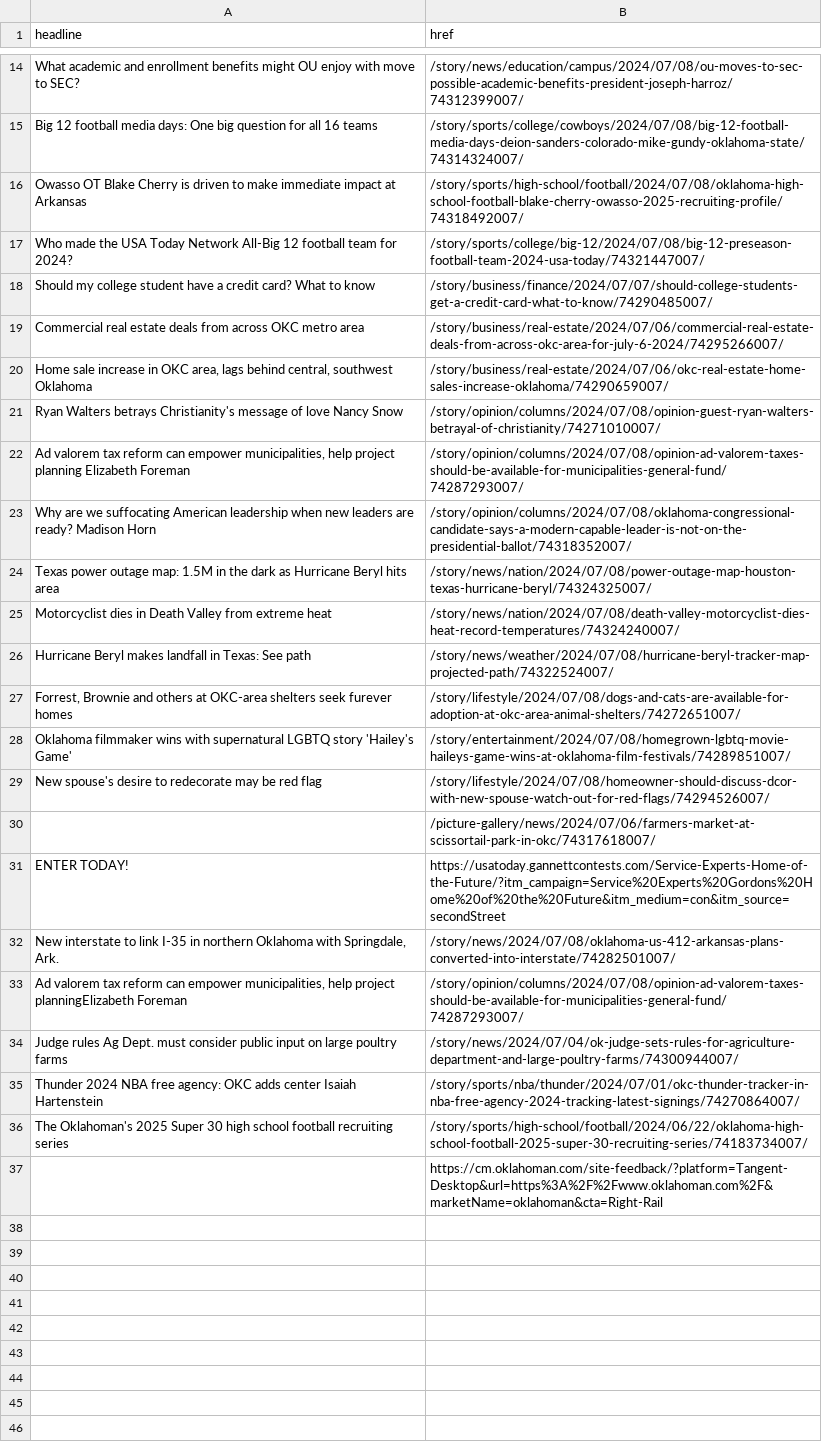
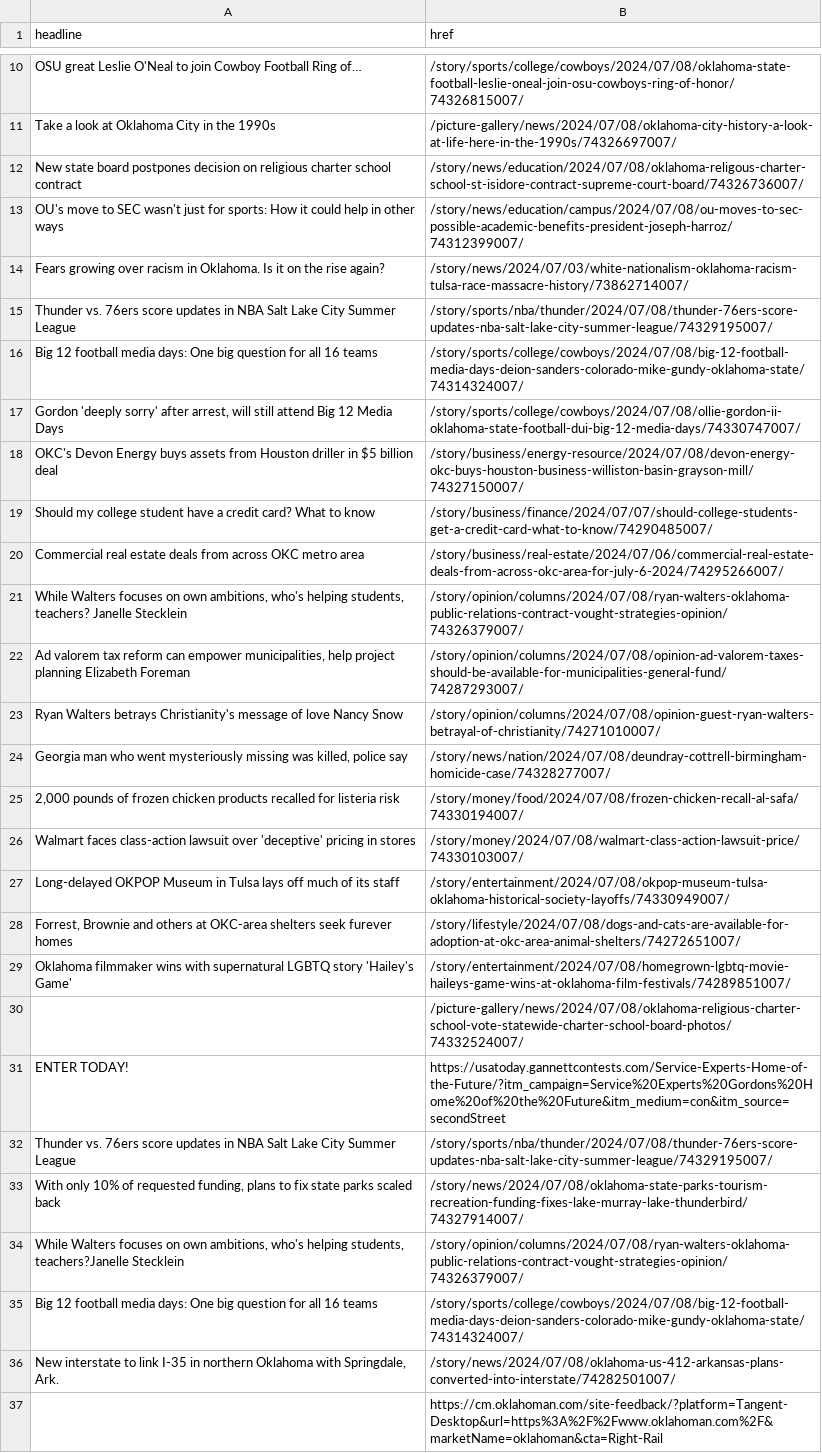
Before and after one commit to jessieblaeser/auto-scraper, a CSV file: oklahoman.csv, drawn as a sheet; only a part is shown, gaps mark what is left out; removed rows and columns are numbered as before the commit, all else as after; the diff covers the shown part only; the diff names each change by its address in the sheet, - before the commit and + after, or states it on an @@ line.

```diff
--- a/oklahoman.csv
+++ b/oklahoman.csv
+row 10: OSU great Leslie O'Neal to join Cowboy Football Ring of… | /story/sports/college/cowboys/2024/07/08/oklahoma-state-football-leslie-oneal-join-osu-cowboys-ring-of-honor/74326815007/
+row 11: Take a look at Oklahoma City in the 1990s | /picture-gallery/news/2024/07/08/oklahoma-city-history-a-look-at-life-here-in-the-1990s/74326697007/
+row 12: New state board postpones decision on religious charter school contract | /story/news/education/2024/07/08/oklahoma-religous-charter-school-st-isidore-contract-supreme-court-board/74326736007/
-A13 (headline): What academic and enrollment benefits might OU enjoy with move to SEC?
+A13 (headline): OU's move to SEC wasn't just for sports: How it could help in other ways
+row 14: Fears growing over racism in Oklahoma. Is it on the rise again? | /story/news/2024/07/03/white-nationalism-oklahoma-racism-tulsa-race-massacre-history/73862714007/
+row 15: Thunder vs. 76ers score updates in NBA Salt Lake City Summer League | /story/sports/nba/thunder/2024/07/08/thunder-76ers-score-updates-nba-salt-lake-city-summer-league/74329195007/
-row 16: Owasso OT Blake Cherry is driven to make immediate impact at Arkansas | /story/sports/high-school/football/2024/07/08/oklahoma-high-school-football-blake-cherry-owasso-2025-recruiting-profile/74318492007/
-row 17: Who made the USA Today Network All-Big 12 football team for 2024? | /story/sports/college/big-12/2024/07/08/big-12-preseason-football-team-2024-usa-today/74321447007/
+row 17: Gordon 'deeply sorry' after arrest, will still attend Big 12 Media Days | /story/sports/college/cowboys/2024/07/08/ollie-gordon-ii-oklahoma-state-football-dui-big-12-media-days/74330747007/
+row 18: OKC's Devon Energy buys assets from Houston driller in $5 billion deal | /story/business/energy-resource/2024/07/08/devon-energy-okc-buys-houston-business-williston-basin-grayson-mill/74327150007/
-row 20: Home sale increase in OKC area, lags behind central, southwest Oklahoma | /story/business/real-estate/2024/07/06/okc-real-estate-home-sales-increase-oklahoma/74290659007/
+row 21: While Walters focuses on own ambitions, who's helping students, teachers? Janelle Stecklein | /story/opinion/columns/2024/07/08/ryan-walters-oklahoma-public-relations-contract-vought-strategies-opinion/74326379007/
-row 23: Why are we suffocating American leadership when new leaders are ready? Madison Horn | /story/opinion/columns/2024/07/08/oklahoma-congressional-candidate-says-a-modern-capable-leader-is-not-on-the-presidential-ballot/74318352007/
-row 24: Texas power outage map: 1.5M in the dark as Hurricane Beryl hits area | /story/news/nation/2024/07/08/power-outage-map-houston-texas-hurricane-beryl/74324325007/
-row 25: Motorcyclist dies in Death Valley from extreme heat | /story/news/nation/2024/07/08/death-valley-motorcyclist-dies-heat-record-temperatures/74324240007/
-row 26: Hurricane Beryl makes landfall in Texas: See path | /story/news/weather/2024/07/08/hurricane-beryl-tracker-map-projected-path/74322524007/
+row 24: Georgia man who went mysteriously missing was killed, police say | /story/news/nation/2024/07/08/deundray-cottrell-birmingham-homicide-case/74328277007/
+row 25: 2,000 pounds of frozen chicken products recalled for listeria risk | /story/money/food/2024/07/08/frozen-chicken-recall-al-safa/74330194007/
+row 26: Walmart faces class-action lawsuit over 'deceptive' pricing in stores | /story/money/2024/07/08/walmart-class-action-lawsuit-price/74330103007/
+row 27: Long-delayed OKPOP Museum in Tulsa lays off much of its staff | /story/entertainment/2024/07/08/okpop-museum-tulsa-oklahoma-historical-society-layoffs/74330949007/
-row 29: New spouse's desire to redecorate may be red flag | /story/lifestyle/2024/07/08/homeowner-should-discuss-dcor-with-new-spouse-watch-out-for-red-flags/74294526007/
-B30 (href): /picture-gallery/news/2024/07/06/farmers-market-at-scissortail-park-in-okc/74317618007/
+B30 (href): /picture-gallery/news/2024/07/08/oklahoma-religious-charter-school-vote-statewide-charter-school-board-photos/74332524007/
+row 32: Thunder vs. 76ers score updates in NBA Salt Lake City Summer League | /story/sports/nba/thunder/2024/07/08/thunder-76ers-score-updates-nba-salt-lake-city-summer-league/74329195007/
+row 33: With only 10% of requested funding, plans to fix state parks scaled back | /story/news/2024/07/08/oklahoma-state-parks-tourism-recreation-funding-fixes-lake-murray-lake-thunderbird/74327914007/
+row 34: While Walters focuses on own ambitions, who's helping students, teachers?Janelle Stecklein | /story/opinion/columns/2024/07/08/ryan-walters-oklahoma-public-relations-contract-vought-strategies-opinion/74326379007/
+row 35: Big 12 football media days: One big question for all 16 teams | /story/sports/college/cowboys/2024/07/08/big-12-football-media-days-deion-sanders-colorado-mike-gundy-oklahoma-state/74314324007/
-row 33: Ad valorem tax reform can empower municipalities, help project planningElizabeth Foreman | /story/opinion/columns/2024/07/08/opinion-ad-valorem-taxes-should-be-available-for-municipalities-general-fund/74287293007/
-row 34: Judge rules Ag Dept. must consider public input on large poultry farms | /story/news/2024/07/04/ok-judge-sets-rules-for-agriculture-department-and-large-poultry-farms/74300944007/
-row 35: Thunder 2024 NBA free agency: OKC adds center Isaiah Hartenstein | /story/sports/nba/thunder/2024/07/01/okc-thunder-tracker-in-nba-free-agency-2024-tracking-latest-signings/74270864007/
-row 36: The Oklahoman's 2025 Super 30 high school football recruiting series | /story/sports/high-school/football/2024/06/22/oklahoma-high-school-football-2025-super-30-recruiting-series/74183734007/
```
Also changed, not shown: 6 added rows and 10 removed rows elsewhere in this file.
